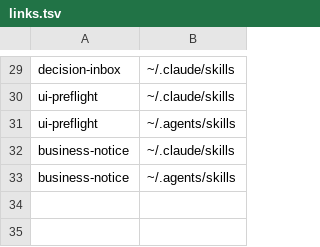
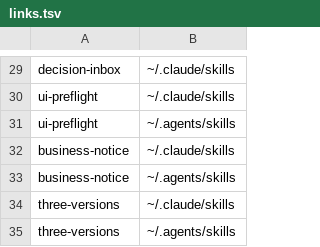
Before and after one commit to Natsukashii1997/my-skills, a TSV file: links.tsv, drawn as a sheet; only a part is shown, gaps mark what is left out; the diff names each change by its address in the sheet, - before the commit and + after, or states it on an @@ line.

```diff
--- a/links.tsv
+++ b/links.tsv
+row 34: three-versions | ~/.claude/skills
+row 35: three-versions | ~/.agents/skills
```
Also changed, not shown: 7 other files.
